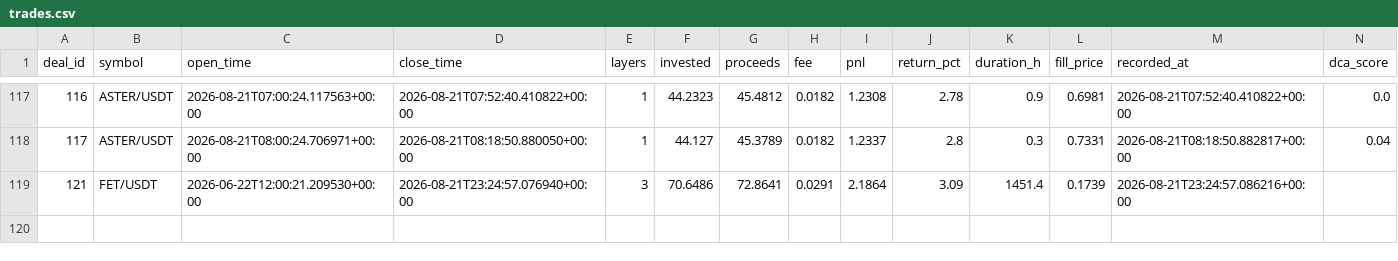
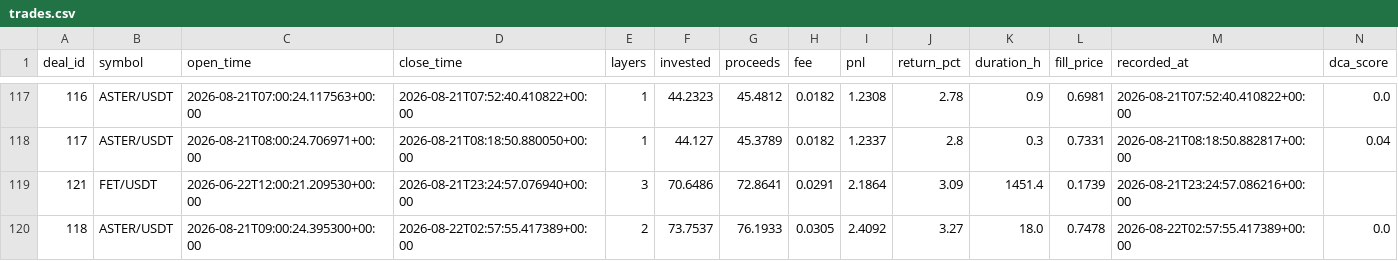
Before and after one commit to halo-effects/adaptive-intelligence-trading, a CSV file: docs/data/v14-pm-live/trades.csv, drawn as a sheet; only a part is shown, gaps mark what is left out; rows hold the shown columns only; the diff names each change by its address in the sheet, - before the commit and + after, or states it on an @@ line.

Commit message:
Data sync 2026-08-21 20:03

```diff
--- a/docs/data/v14-pm-live/trades.csv
+++ b/docs/data/v14-pm-live/trades.csv
+row 120: 118 | ASTER/USDT | 2026-08-21T09:00:24.395300+00:00 | 2026-08-22T02:57:55.417389+00:00 | 2 | 73.7537 | 76.1933 | 0.0305 | 2.4092 | 3.27 | 18.0 | 0.7478 | 2026-08-22T02:57:55.417389+00:00 | 0.0
```
Also changed, not shown: 4 other files.
